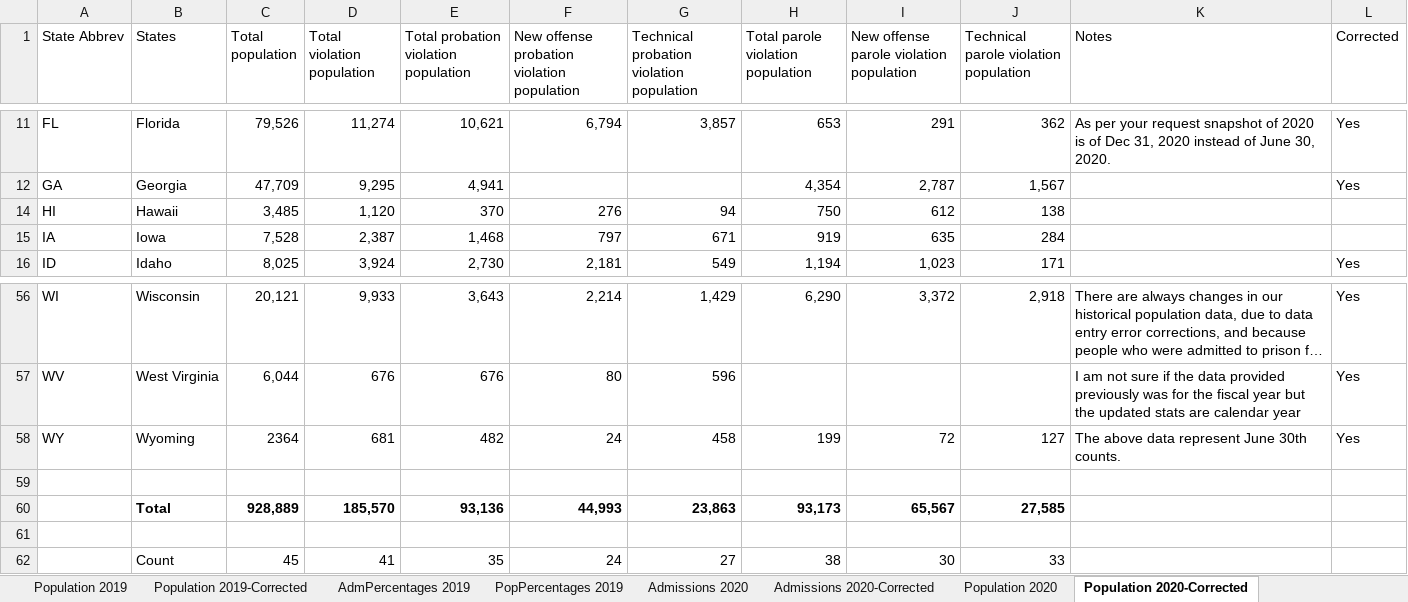
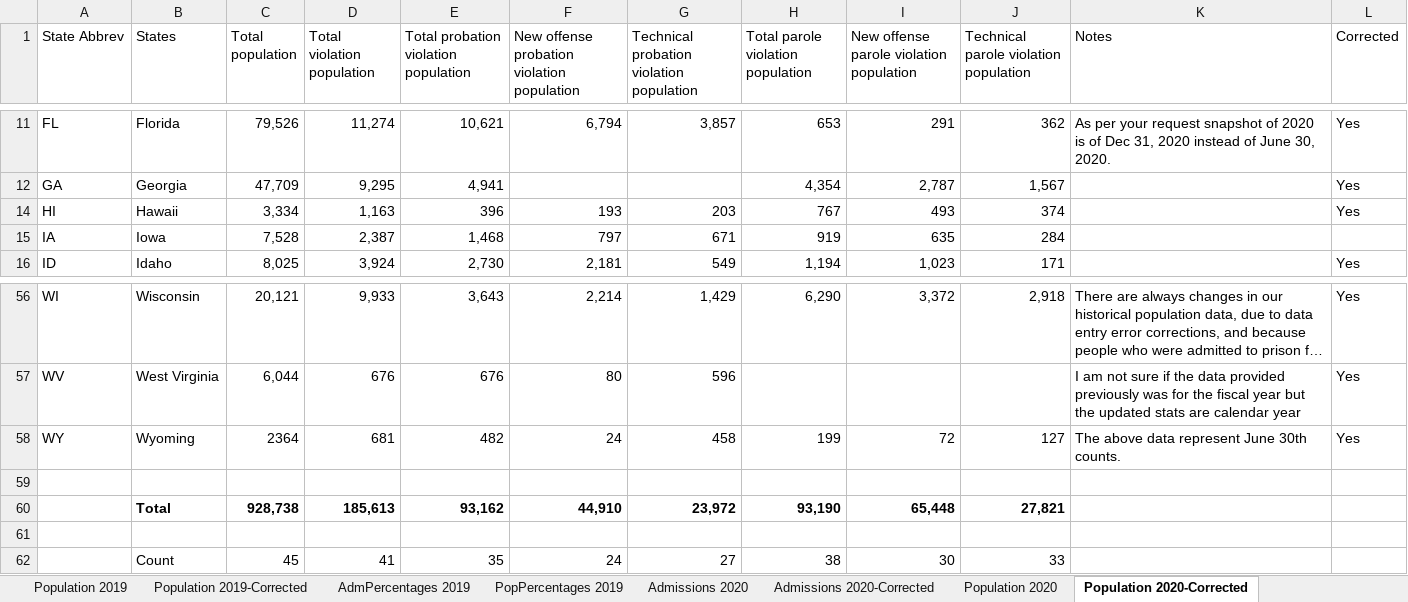
Before and after one commit to CSGJCResearch/cc_survey, an Excel workbook: data/Data for web team 2020 v6 CORRECTED.xlsx, sheet Population 2020-Corrected, drawn as a sheet; only a part is shown, gaps mark what is left out; long unchanged cells end in …; values as stored, in another font and other column widths than the file's, no borders; removed rows and columns are numbered as before the commit, all else as after; the diff names each change by its address in the sheet, - before the commit and + after, or states it on an @@ line.

```diff
--- a/data/Data for web team 2020 v6 CORRECTED.xlsx (sheet Population 2020-Corrected)
+++ b/data/Data for web team 2020 v6 CORRECTED.xlsx (sheet Population 2020-Corrected)
-C14 (Total population): 3,485
+C14 (Total population): 3,334
-D14 (Total violation population): 1,120
+D14 (Total violation population): 1,163
-E14: 370
+E14: 396
-F14: 276
+F14: 193
-G14: 94
+G14: 203
-H14: 750
+H14: 767
-I14: 612
+I14: 493
-J14: 138
+J14: 374
-L14 (Corrected): (empty)
+L14 (Corrected): Yes
-row 60:  | Total | 928,889 | 185,570 | 93,136 | 44,993 | 23,863 | 93,173 | 65,567 | 27,585
+row 60:  | Total | 928,738 | 185,613 | 93,162 | 44,910 | 23,972 | 93,190 | 65,448 | 27,821
```
Also changed, not shown: sheet Survey 2021, sheet Admissions 2019-Corrected, 8 other files.
